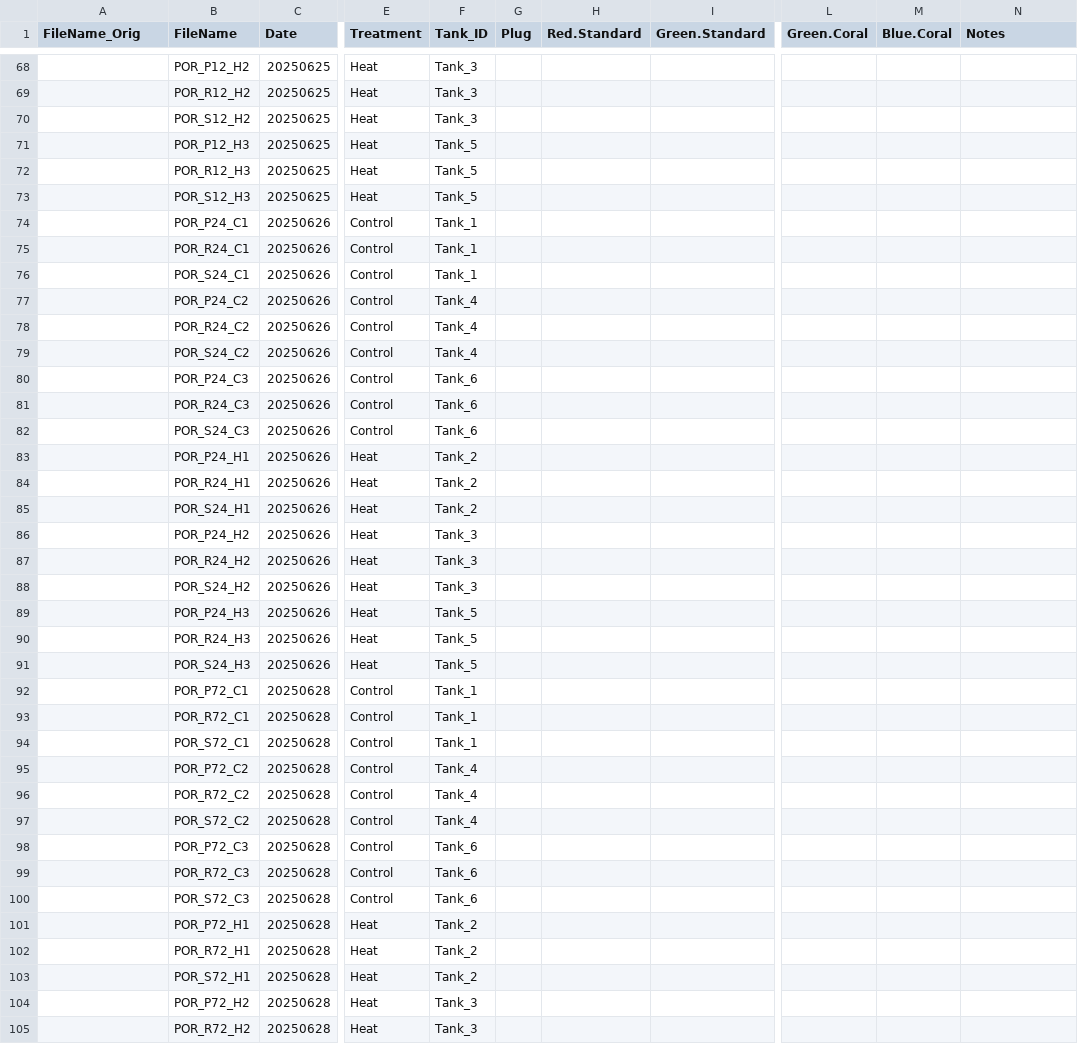
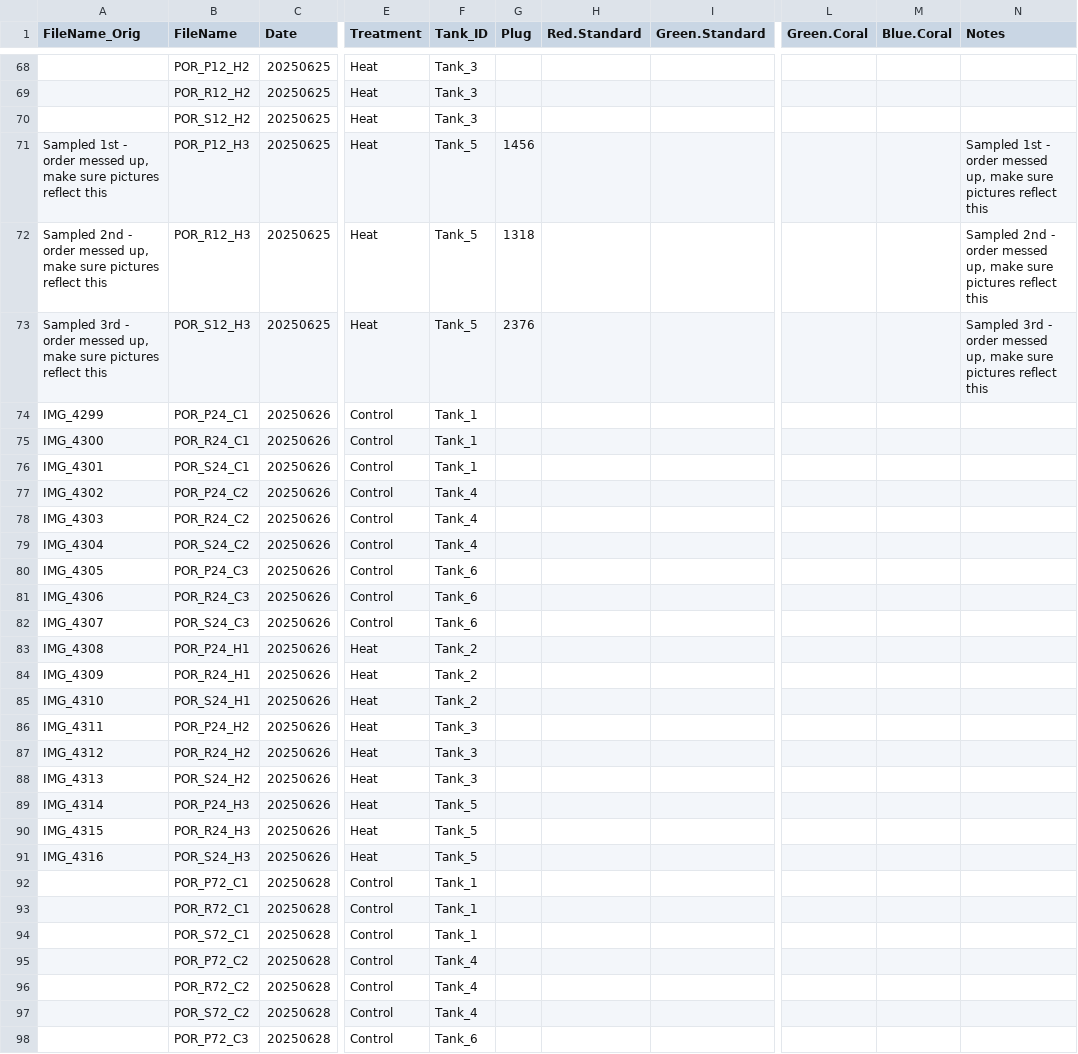
Before and after one commit to zdellaert/TimeSeries, a CSV file: 1-Pcom/data/Images/ColorScore.csv, drawn as a sheet; only a part is shown, gaps mark what is left out; the shorter side is filled out with more unchanged rows; the diff names each change by its address in the sheet, - before the commit and + after, or states it on an @@ line.

Commit message:
add picture name info

```diff
--- a/1-Pcom/data/Images/ColorScore.csv
+++ b/1-Pcom/data/Images/ColorScore.csv
-A71 (FileName_Orig): (empty)
+A71 (FileName_Orig): Sampled 1st - order messed up, make sure pictures reflect this
-G71 (Plug): (empty)
+G71 (Plug): 1456
-N71 (Notes): (empty)
+N71 (Notes): Sampled 1st - order messed up, make sure pictures reflect this
-A72 (FileName_Orig): (empty)
+A72 (FileName_Orig): Sampled 2nd - order messed up, make sure pictures reflect this
-G72 (Plug): (empty)
+G72 (Plug): 1318
-N72 (Notes): (empty)
+N72 (Notes): Sampled 2nd - order messed up, make sure pictures reflect this
-A73 (FileName_Orig): (empty)
+A73 (FileName_Orig): Sampled 3rd - order messed up, make sure pictures reflect this
-G73 (Plug): (empty)
+G73 (Plug): 2376
-N73 (Notes): (empty)
+N73 (Notes): Sampled 3rd - order messed up, make sure pictures reflect this
-A74 (FileName_Orig): (empty)
+A74 (FileName_Orig): IMG_4299
-A75 (FileName_Orig): (empty)
+A75 (FileName_Orig): IMG_4300
-A76 (FileName_Orig): (empty)
+A76 (FileName_Orig): IMG_4301
-A77 (FileName_Orig): (empty)
+A77 (FileName_Orig): IMG_4302
-A78 (FileName_Orig): (empty)
+A78 (FileName_Orig): IMG_4303
-A79 (FileName_Orig): (empty)
+A79 (FileName_Orig): IMG_4304
-A80 (FileName_Orig): (empty)
+A80 (FileName_Orig): IMG_4305
-A81 (FileName_Orig): (empty)
+A81 (FileName_Orig): IMG_4306
-A82 (FileName_Orig): (empty)
+A82 (FileName_Orig): IMG_4307
-A83 (FileName_Orig): (empty)
+A83 (FileName_Orig): IMG_4308
-A84 (FileName_Orig): (empty)
+A84 (FileName_Orig): IMG_4309
-A85 (FileName_Orig): (empty)
+A85 (FileName_Orig): IMG_4310
-A86 (FileName_Orig): (empty)
+A86 (FileName_Orig): IMG_4311
-A87 (FileName_Orig): (empty)
+A87 (FileName_Orig): IMG_4312
-A88 (FileName_Orig): (empty)
+A88 (FileName_Orig): IMG_4313
-A89 (FileName_Orig): (empty)
+A89 (FileName_Orig): IMG_4314
-A90 (FileName_Orig): (empty)
+A90 (FileName_Orig): IMG_4315
-A91 (FileName_Orig): (empty)
+A91 (FileName_Orig): IMG_4316
```
Also changed, not shown: 2 other files.
